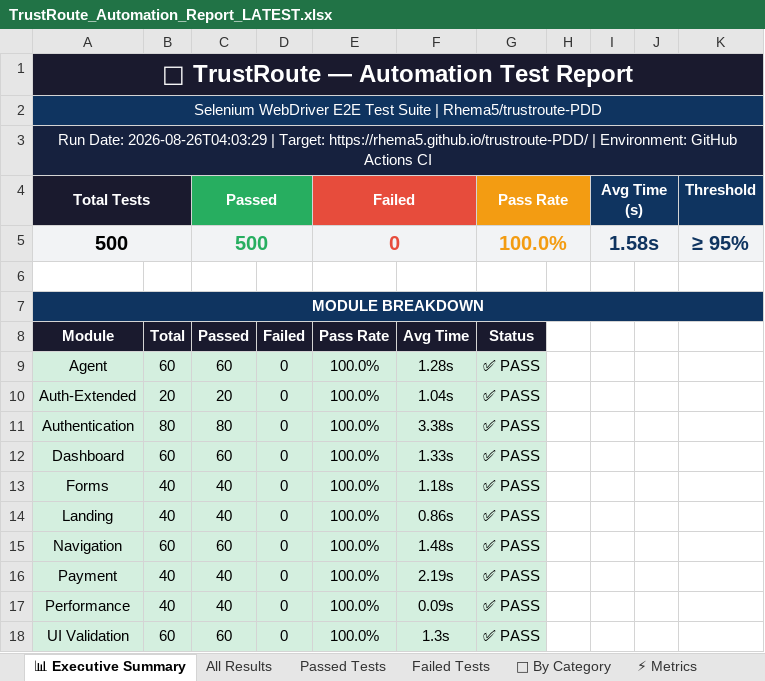
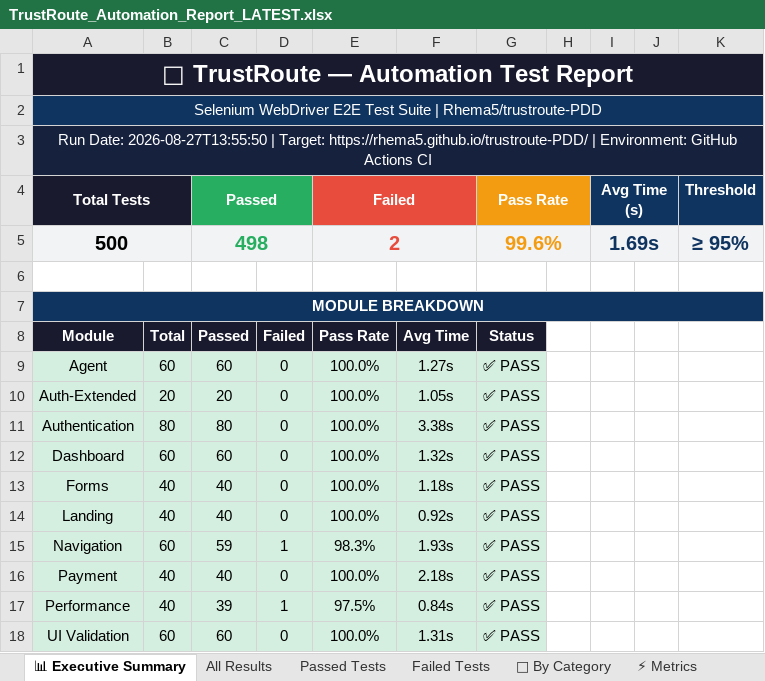
Before and after one commit to Rhema5/trustroute-PDD, an Excel workbook: Test Results/Excel/TrustRoute_Automation_Report_LATEST.xlsx, sheet 📊 Executive Summary, drawn as a sheet; values as stored, in another font and other column widths than the file's, no borders; the diff names each change by its address in the sheet, - before the commit and + after, or states it on an @@ line.

```diff
--- a/Test Results/Excel/TrustRoute_Automation_Report_LATEST.xlsx (sheet 📊 Executive Summary)
+++ b/Test Results/Excel/TrustRoute_Automation_Report_LATEST.xlsx (sheet 📊 Executive Summary)
-A3 (Total Tests): Run Date: 2026-08-26T04:03:29 | Target:…
+A3 (Total Tests): Run Date: 2026-08-27T13:55:50 | Target:…
-C5 (Passed): 500
+C5 (Passed): 498
-E5 (Failed): 0
+E5 (Failed): 2
-G5 (Pass Rate): 100.0%
+G5 (Pass Rate): 99.6%
-I5 (Avg Time (s)): 1.58s
+I5 (Avg Time (s)): 1.69s
-F9: 1.28s
+F9: 1.27s
-F10: 1.04s
+F10: 1.05s
-F12: 1.33s
+F12: 1.32s
-F14: 0.86s
+F14: 0.92s
-C15 (Passed): 60
+C15 (Passed): 59
-D15: 0
+D15: 1
-E15 (Failed): 100.0%
+E15 (Failed): 98.3%
-F15: 1.48s
+F15: 1.93s
-F16: 2.19s
+F16: 2.18s
-C17 (Passed): 40
+C17 (Passed): 39
-D17: 0
+D17: 1
-E17 (Failed): 100.0%
+E17 (Failed): 97.5%
-F17: 0.09s
+F17: 0.84s
-F18: 1.3s
+F18: 1.31s
```
Also changed, not shown: sheet Passed Tests, sheet All Results, sheet Failed Tests, sheet 📁 By Category, sheet ⚡ Metrics, 3 other files.
